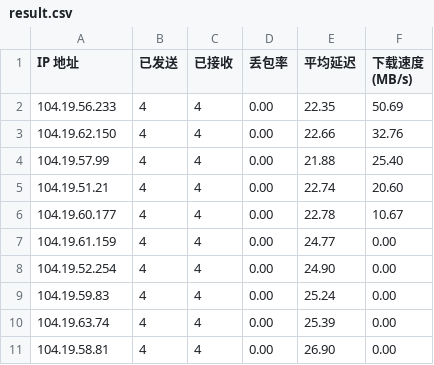
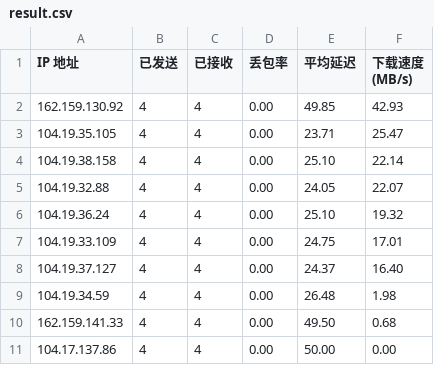
Before and after one commit to cheikeng1023/am-cf-trojan, a CSV file: result.csv, drawn as a sheet.

Commit message:
Add files via upload

```diff
--- a/result.csv
+++ b/result.csv
@@ -1,11 +1,11 @@
 IP 地址,已发送,已接收,丢包率,平均延迟,下载速度 (MB/s)
-104.19.56.233,4,4,0.00,22.35,50.69
-104.19.62.150,4,4,0.00,22.66,32.76
-104.19.57.99,4,4,0.00,21.88,25.40
-104.19.51.21,4,4,0.00,22.74,20.60
-104.19.60.177,4,4,0.00,22.78,10.67
-104.19.61.159,4,4,0.00,24.77,0.00
-104.19.52.254,4,4,0.00,24.90,0.00
-104.19.59.83,4,4,0.00,25.24,0.00
-104.19.63.74,4,4,0.00,25.39,0.00
-104.19.58.81,4,4,0.00,26.90,0.00
+162.159.130.92,4,4,0.00,49.85,42.93
+104.19.35.105,4,4,0.00,23.71,25.47
+104.19.38.158,4,4,0.00,25.10,22.14
+104.19.32.88,4,4,0.00,24.05,22.07
+104.19.36.24,4,4,0.00,25.10,19.32
+104.19.33.109,4,4,0.00,24.75,17.01
+104.19.37.127,4,4,0.00,24.37,16.40
+104.19.34.59,4,4,0.00,26.48,1.98
+162.159.141.33,4,4,0.00,49.50,0.68
+104.17.137.86,4,4,0.00,50.00,0.00
```
